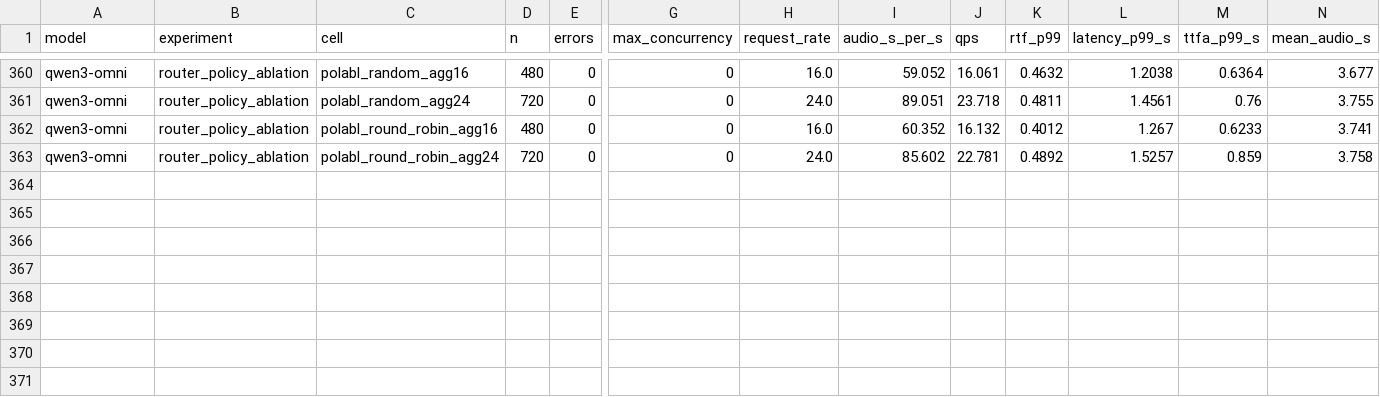
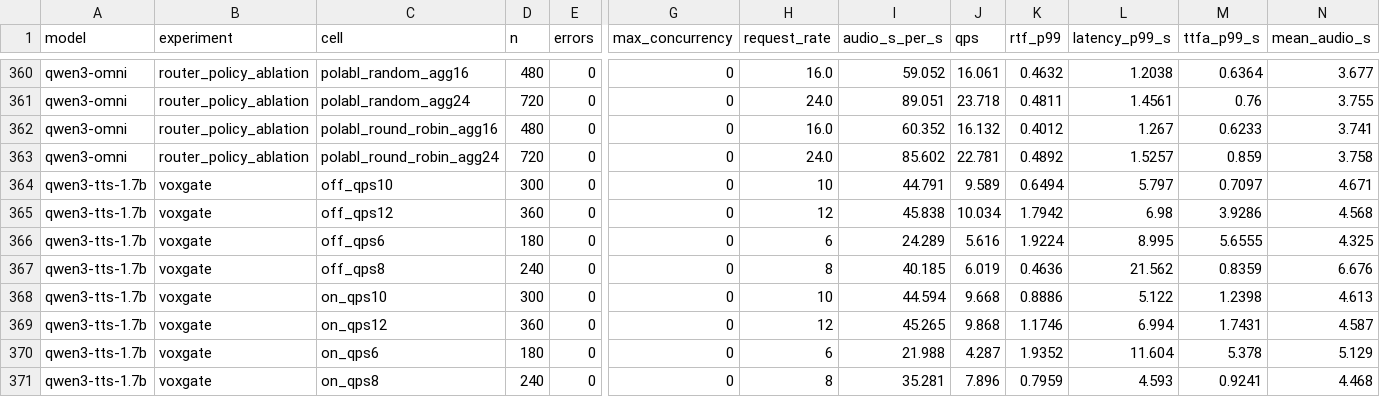
Before and after one commit to yl3469/sglang-omni, a CSV file: sglang_omni/restage/campaign/campaign_results.csv, drawn as a sheet; only a part is shown, gaps mark what is left out; rows hold the shown columns only; the diff names each change by its address in the sheet, - before the commit and + after, or states it on an @@ line.

Commit message:
restage: VoxServe criticality gate in Qwen3-TTS vocoder (flag-gated) + voxgate A/B results
Port of VoxServe's pressing/non-pressing policy into the streaming vocoder:
follow-up decodes with >SGLANG_OMNI_VOX_GATE_SLACK_S seconds of playback
slack yield while TTFA-critical initial decodes are queued (off by default).
Pre-registered A/B (campaign PREREG/RESULTS §13): 2.3x TTFA p99 + 5pts
viability at deep overload, regression near saturation, goodput@1s SLO
trade documented.

```diff
--- a/sglang_omni/restage/campaign/campaign_results.csv
+++ b/sglang_omni/restage/campaign/campaign_results.csv
+row 364: qwen3-tts-1.7b | voxgate | off_qps10 | 300 | 0 | 0 | 10 | 44.791 | 9.589 | 0.6494 | 5.797 | 0.7097 | 4.671
+row 365: qwen3-tts-1.7b | voxgate | off_qps12 | 360 | 0 | 0 | 12 | 45.838 | 10.034 | 1.7942 | 6.98 | 3.9286 | 4.568
+row 366: qwen3-tts-1.7b | voxgate | off_qps6 | 180 | 0 | 0 | 6 | 24.289 | 5.616 | 1.9224 | 8.995 | 5.6555 | 4.325
+row 367: qwen3-tts-1.7b | voxgate | off_qps8 | 240 | 0 | 0 | 8 | 40.185 | 6.019 | 0.4636 | 21.562 | 0.8359 | 6.676
+row 368: qwen3-tts-1.7b | voxgate | on_qps10 | 300 | 0 | 0 | 10 | 44.594 | 9.668 | 0.8886 | 5.122 | 1.2398 | 4.613
+row 369: qwen3-tts-1.7b | voxgate | on_qps12 | 360 | 0 | 0 | 12 | 45.265 | 9.868 | 1.1746 | 6.994 | 1.7431 | 4.587
+row 370: qwen3-tts-1.7b | voxgate | on_qps6 | 180 | 0 | 0 | 6 | 21.988 | 4.287 | 1.9352 | 11.604 | 5.378 | 5.129
+row 371: qwen3-tts-1.7b | voxgate | on_qps8 | 240 | 0 | 0 | 8 | 35.281 | 7.896 | 0.7959 | 4.593 | 0.9241 | 4.468
```
Also changed, not shown: 3 other files.
